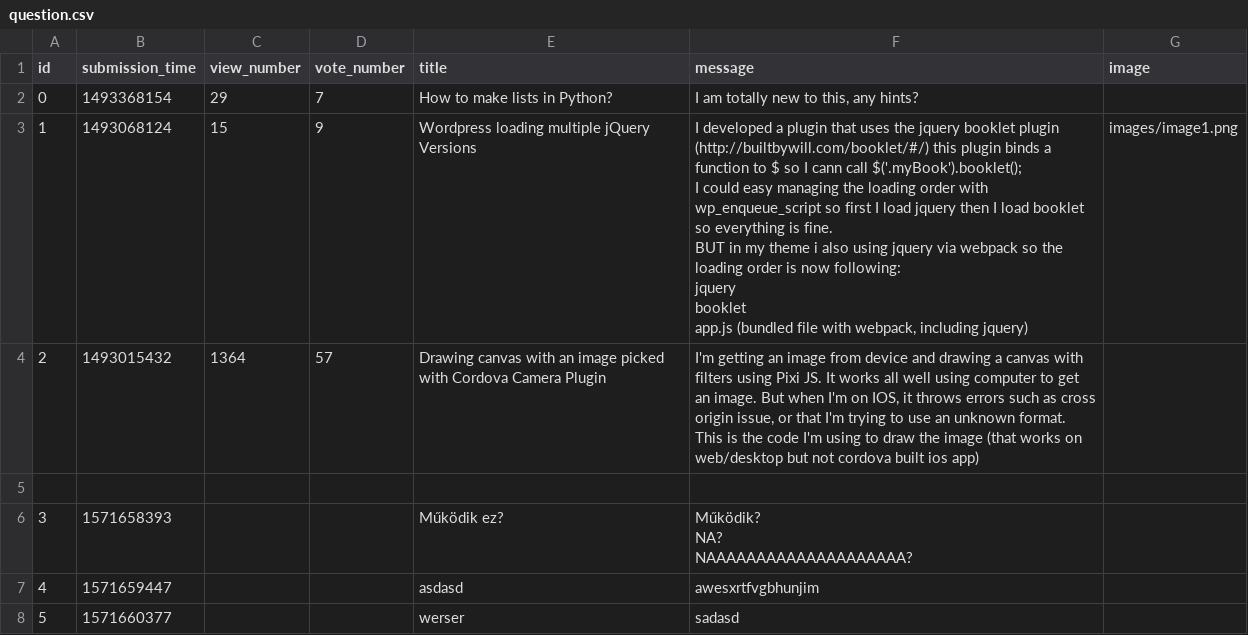
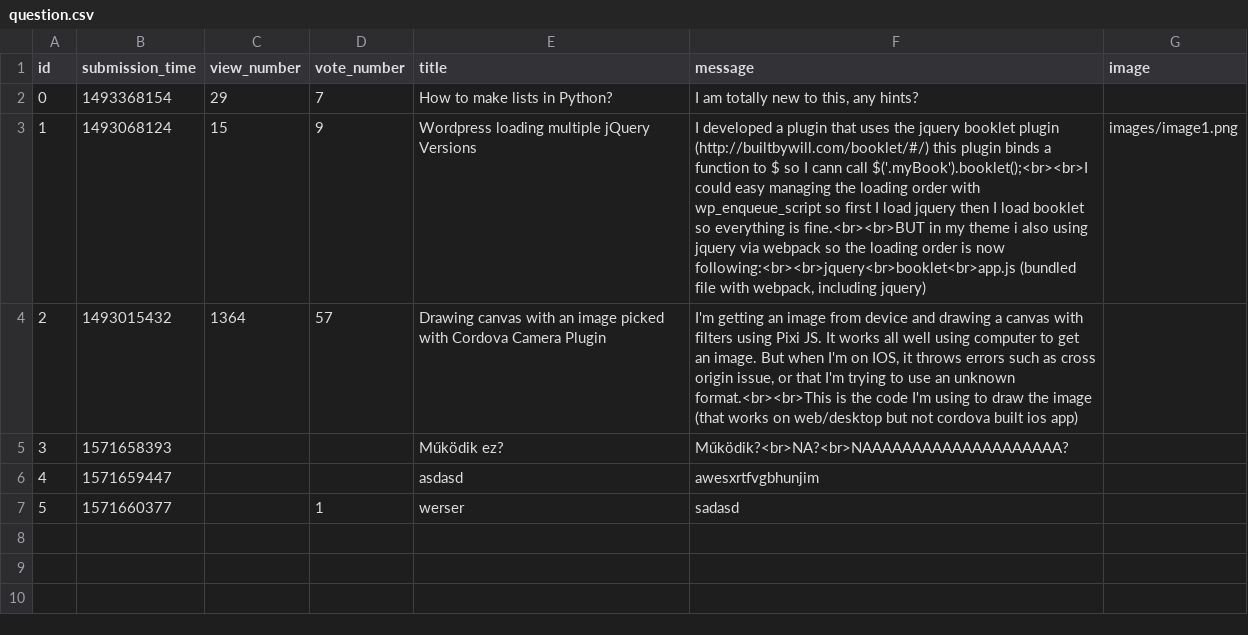
Before and after one commit to Niarit/ask-mate-python, a CSV file: question.csv, drawn as a sheet; removed rows and columns are numbered as before the commit, all else as after; ↵ is a line break in a cell; the diff names each change by its address in the sheet, - before the commit and + after, or states it on an @@ line.

```diff
--- a/question.csv
+++ b/question.csv
-F3 (message): …cann call $('.myBook').booklet(); ↵ I could easy managing the loading order with wp_enqueue_script so first I load jquery then I load booklet so everything is fine. ↵ BUT in my theme i also using jquery via webpack so the loading order is now following: ↵ jquery ↵ booklet ↵ app.js (bundled file…
+F3 (message): …cann call $('.myBook').booklet();<br><br>I could easy managing the loading order with wp_enqueue_script so first I load jquery then I load booklet so everything is fine.<br><br>BUT in my theme i also using jquery via webpack so the loading order is now following:<br><br>jquery<br>booklet<br>app.js (bundled file…
-F4 (message): …an unknown format. ↵ This is the…
+F4 (message): …an unknown format.<br><br>This is the…
-row 5: (empty)
-F5 (message): Működik? ↵ NA? ↵ NAAAAAAAAAAAAAAAAAAAA?
+F5 (message): Működik?<br>NA?<br>NAAAAAAAAAAAAAAAAAAAA?
-D7 (vote_number): (empty)
+D7 (vote_number): 1
```
Also changed, not shown: 2 other files.
